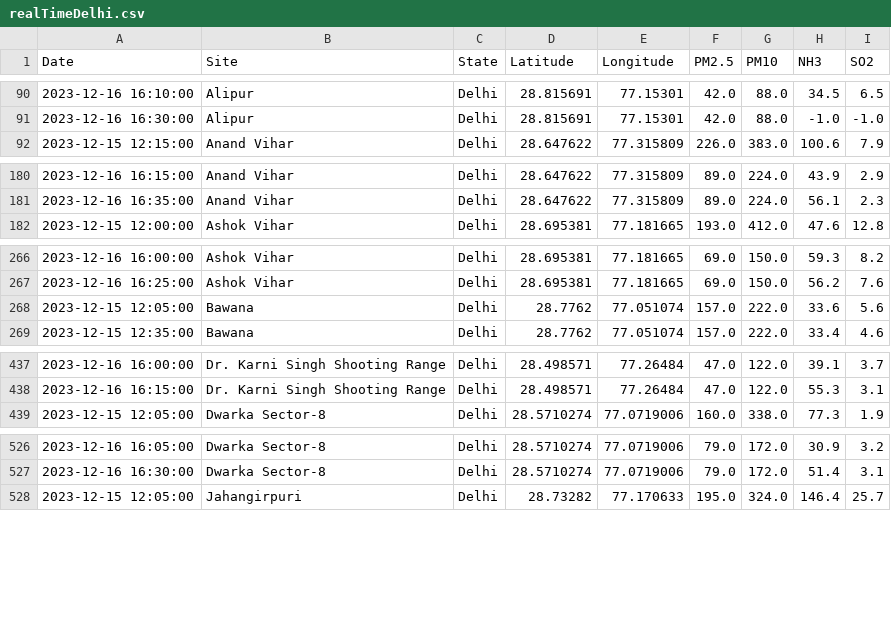
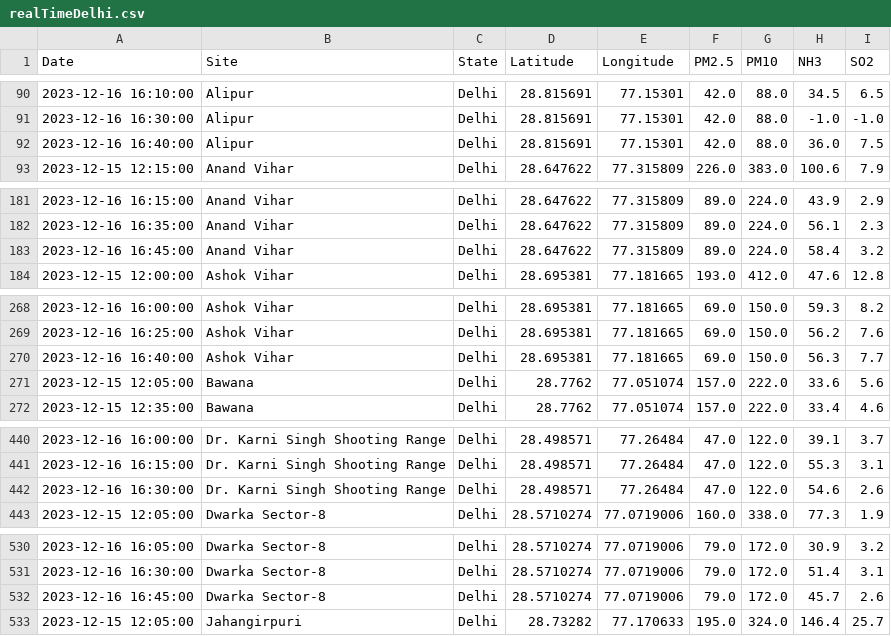
Before and after one commit to waitasecant/Air-Pollution-Dashboard, a CSV file: myApp/data/realTimeDelhi.csv, drawn as a sheet; only a part is shown, gaps mark what is left out; the diff covers the shown part only.

```diff
--- a/myApp/data/realTimeDelhi.csv
+++ b/myApp/data/realTimeDelhi.csv
@@ -91,2 +91,3 @@ Date,Site,State,Latitude,Longitude,PM2.5,PM10,NH3,SO2
 2023-12-16 16:30:00,Alipur,Delhi,28.815691,77.15301,42.0,88.0,-1.0,-1.0
+2023-12-16 16:40:00,Alipur,Delhi,28.815691,77.15301,42.0,88.0,36.0,7.5
 2023-12-15 12:15:00,Anand Vihar,Delhi,28.647622,77.315809,226.0,383.0,100.6,7.9
@@ -181,2 +182,3 @@ Date,Site,State,Latitude,Longitude,PM2.5,PM10,NH3,SO2
 2023-12-16 16:35:00,Anand Vihar,Delhi,28.647622,77.315809,89.0,224.0,56.1,2.3
+2023-12-16 16:45:00,Anand Vihar,Delhi,28.647622,77.315809,89.0,224.0,58.4,3.2
 2023-12-15 12:00:00,Ashok Vihar,Delhi,28.695381,77.181665,193.0,412.0,47.6,12.8
@@ -267,2 +269,3 @@ Date,Site,State,Latitude,Longitude,PM2.5,PM10,NH3,SO2
 2023-12-16 16:25:00,Ashok Vihar,Delhi,28.695381,77.181665,69.0,150.0,56.2,7.6
+2023-12-16 16:40:00,Ashok Vihar,Delhi,28.695381,77.181665,69.0,150.0,56.3,7.7
 2023-12-15 12:05:00,Bawana,Delhi,28.7762,77.051074,157.0,222.0,33.6,5.6
@@ -438,2 +441,3 @@ Date,Site,State,Latitude,Longitude,PM2.5,PM10,NH3,SO2
 2023-12-16 16:15:00,Dr. Karni Singh Shooting Range,Delhi,28.498571,77.26484,47.0,122.0,55.3,3.1
+2023-12-16 16:30:00,Dr. Karni Singh Shooting Range,Delhi,28.498571,77.26484,47.0,122.0,54.6,2.6
 2023-12-15 12:05:00,Dwarka Sector-8,Delhi,28.5710274,77.0719006,160.0,338.0,77.3,1.9
@@ -527,2 +531,3 @@ Date,Site,State,Latitude,Longitude,PM2.5,PM10,NH3,SO2
 2023-12-16 16:30:00,Dwarka Sector-8,Delhi,28.5710274,77.0719006,79.0,172.0,51.4,3.1
+2023-12-16 16:45:00,Dwarka Sector-8,Delhi,28.5710274,77.0719006,79.0,172.0,45.7,2.6
 2023-12-15 12:05:00,Jahangirpuri,Delhi,28.73282,77.170633,195.0,324.0,146.4,25.7
```
Also changed, not shown: 12 added rows elsewhere in this file.
